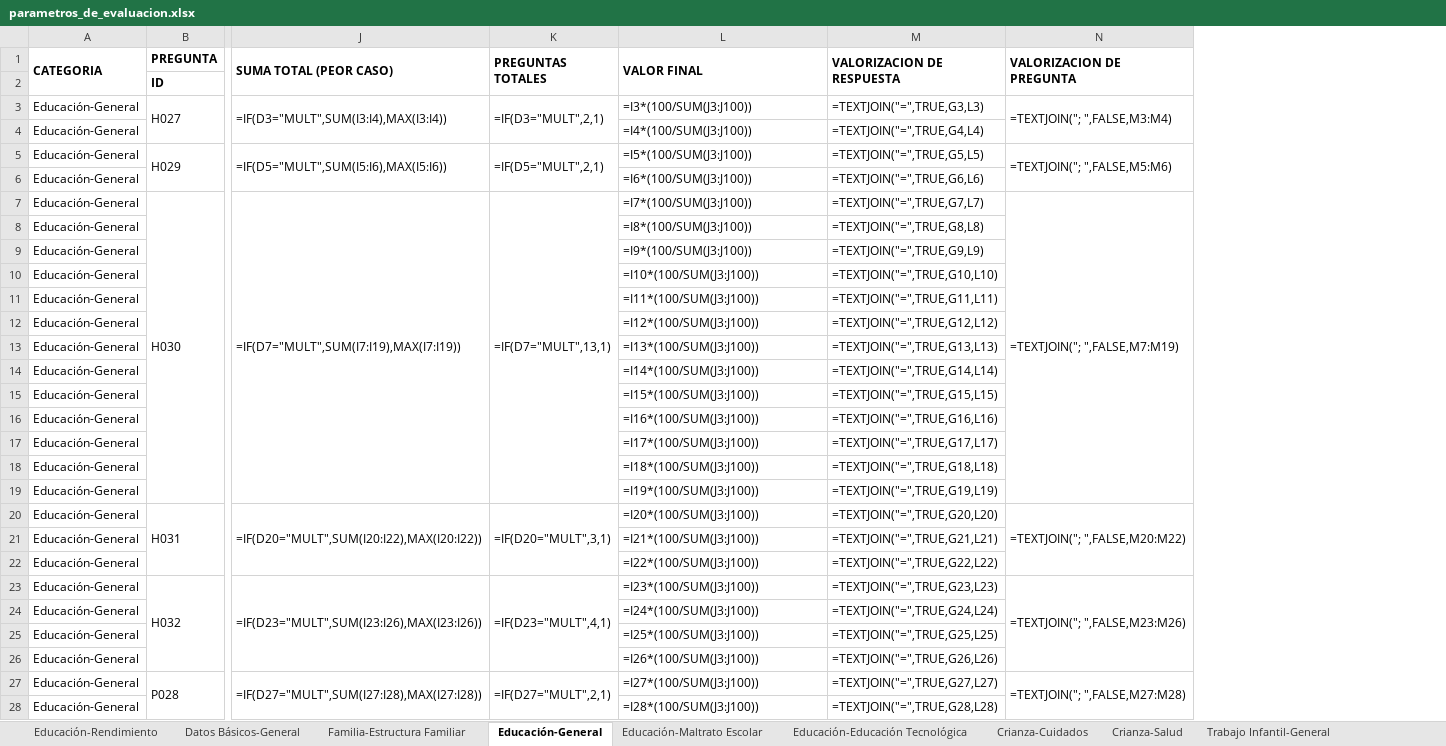
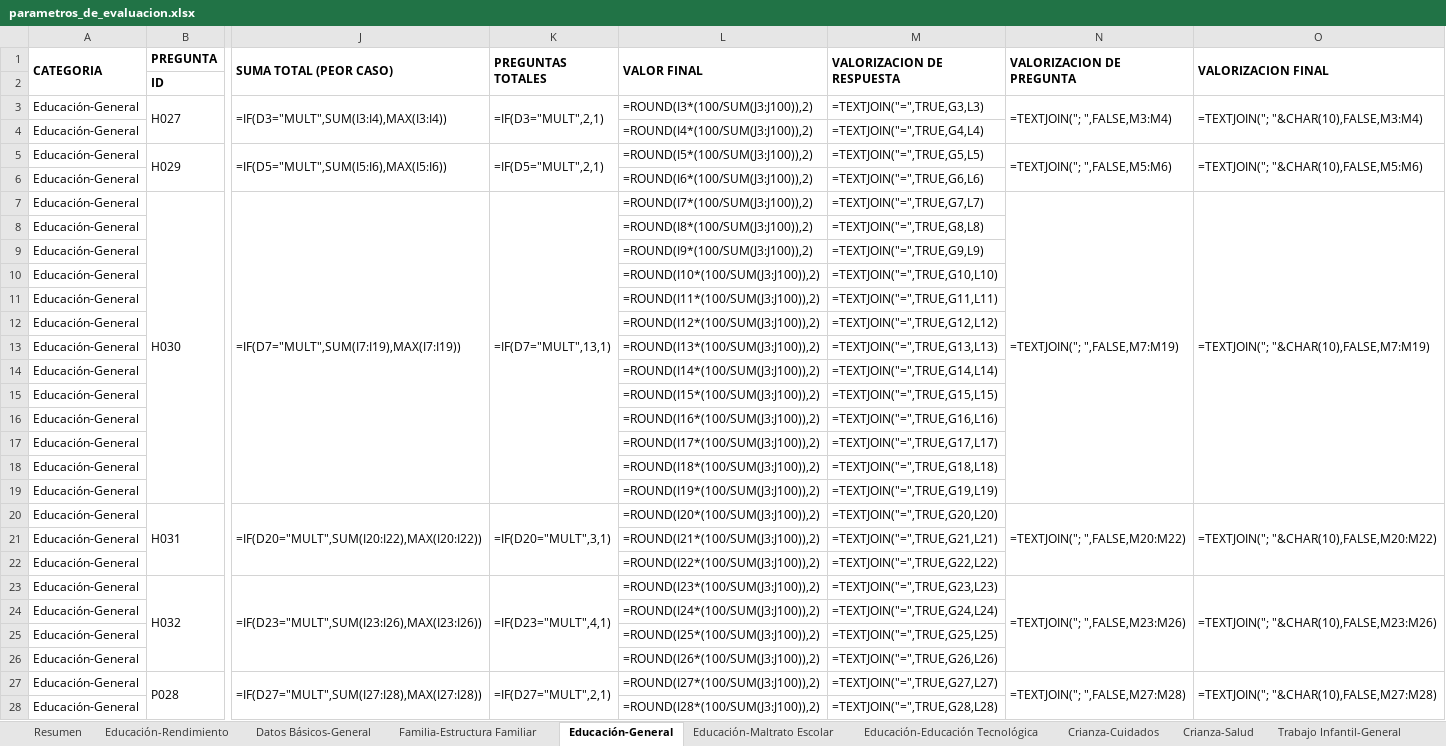
Before and after one commit to ekomac/rai, an Excel workbook: parametros_de_evaluacion.xlsx, sheet Educación-General, drawn as a sheet; only a part is shown, gaps mark what is left out; values as stored, in another font and other column widths than the file's, no borders; formulas without a stored value are shown as written; the diff covers the shown part only; the diff names each change by its address in the sheet, - before the commit and + after, or states it on an @@ line.

Commit message:
added columns m and n, and summary sheet

```diff
--- a/parametros_de_evaluacion.xlsx (sheet Educación-General)
+++ b/parametros_de_evaluacion.xlsx (sheet Educación-General)
+sheet tab: Resumen
+column O (VALORIZACION FINAL), rows 3-27: =TEXTJOIN("; "&CHAR(10),FALSE,M3:M4) |  | =TEXTJOIN("; "&CHAR(10),FALSE,M5:M6) |  | =TEXTJOIN("; "&CHAR(10),FALSE,M7:M19) |  |  |  |  |  |  |  |  |  |  |  |  | =TEXTJOIN("; "&CHAR(10),FALSE,M20:M22) |  |  | =TEXTJOIN("; "&CHAR(10),FALSE,M23:M26) |  |  |  | =TEXTJOIN("; "&CHAR(10),FALSE,M27:M28)
-L3 (VALOR FINAL): =I3*(100/SUM(J3:J100))
+L3 (VALOR FINAL): =ROUND(I3*(100/SUM(J3:J100)),2)
-L4 (VALOR FINAL): =I4*(100/SUM(J3:J100))
+L4 (VALOR FINAL): =ROUND(I4*(100/SUM(J3:J100)),2)
-L5 (VALOR FINAL): =I5*(100/SUM(J3:J100))
+L5 (VALOR FINAL): =ROUND(I5*(100/SUM(J3:J100)),2)
-L6 (VALOR FINAL): =I6*(100/SUM(J3:J100))
+L6 (VALOR FINAL): =ROUND(I6*(100/SUM(J3:J100)),2)
-L7 (VALOR FINAL): =I7*(100/SUM(J3:J100))
+L7 (VALOR FINAL): =ROUND(I7*(100/SUM(J3:J100)),2)
-L8 (VALOR FINAL): =I8*(100/SUM(J3:J100))
+L8 (VALOR FINAL): =ROUND(I8*(100/SUM(J3:J100)),2)
-L9 (VALOR FINAL): =I9*(100/SUM(J3:J100))
+L9 (VALOR FINAL): =ROUND(I9*(100/SUM(J3:J100)),2)
-L10 (VALOR FINAL): =I10*(100/SUM(J3:J100))
+L10 (VALOR FINAL): =ROUND(I10*(100/SUM(J3:J100)),2)
-L11 (VALOR FINAL): =I11*(100/SUM(J3:J100))
+L11 (VALOR FINAL): =ROUND(I11*(100/SUM(J3:J100)),2)
-L12 (VALOR FINAL): =I12*(100/SUM(J3:J100))
+L12 (VALOR FINAL): =ROUND(I12*(100/SUM(J3:J100)),2)
-L13 (VALOR FINAL): =I13*(100/SUM(J3:J100))
+L13 (VALOR FINAL): =ROUND(I13*(100/SUM(J3:J100)),2)
-L14 (VALOR FINAL): =I14*(100/SUM(J3:J100))
+L14 (VALOR FINAL): =ROUND(I14*(100/SUM(J3:J100)),2)
-L15 (VALOR FINAL): =I15*(100/SUM(J3:J100))
+L15 (VALOR FINAL): =ROUND(I15*(100/SUM(J3:J100)),2)
-L16 (VALOR FINAL): =I16*(100/SUM(J3:J100))
+L16 (VALOR FINAL): =ROUND(I16*(100/SUM(J3:J100)),2)
-L17 (VALOR FINAL): =I17*(100/SUM(J3:J100))
+L17 (VALOR FINAL): =ROUND(I17*(100/SUM(J3:J100)),2)
-L18 (VALOR FINAL): =I18*(100/SUM(J3:J100))
+L18 (VALOR FINAL): =ROUND(I18*(100/SUM(J3:J100)),2)
-L19 (VALOR FINAL): =I19*(100/SUM(J3:J100))
+L19 (VALOR FINAL): =ROUND(I19*(100/SUM(J3:J100)),2)
-L20 (VALOR FINAL): =I20*(100/SUM(J3:J100))
+L20 (VALOR FINAL): =ROUND(I20*(100/SUM(J3:J100)),2)
-L21 (VALOR FINAL): =I21*(100/SUM(J3:J100))
+L21 (VALOR FINAL): =ROUND(I21*(100/SUM(J3:J100)),2)
-L22 (VALOR FINAL): =I22*(100/SUM(J3:J100))
+L22 (VALOR FINAL): =ROUND(I22*(100/SUM(J3:J100)),2)
-L23 (VALOR FINAL): =I23*(100/SUM(J3:J100))
+L23 (VALOR FINAL): =ROUND(I23*(100/SUM(J3:J100)),2)
-L24 (VALOR FINAL): =I24*(100/SUM(J3:J100))
+L24 (VALOR FINAL): =ROUND(I24*(100/SUM(J3:J100)),2)
-L25 (VALOR FINAL): =I25*(100/SUM(J3:J100))
+L25 (VALOR FINAL): =ROUND(I25*(100/SUM(J3:J100)),2)
-L26 (VALOR FINAL): =I26*(100/SUM(J3:J100))
+L26 (VALOR FINAL): =ROUND(I26*(100/SUM(J3:J100)),2)
-L27 (VALOR FINAL): =I27*(100/SUM(J3:J100))
+L27 (VALOR FINAL): =ROUND(I27*(100/SUM(J3:J100)),2)
-L28 (VALOR FINAL): =I28*(100/SUM(J3:J100))
+L28 (VALOR FINAL): =ROUND(I28*(100/SUM(J3:J100)),2)
```
Also changed, not shown: 33 edited cells elsewhere in this sheet, sheet Familia-Vivienda, sheet Educación-Rendimiento, sheet Familia-Contexto Familiar, sheet Salud-Física, sheet Datos Básicos-General, sheet Salud-Mental, 18 more sheets, 7 other files.
